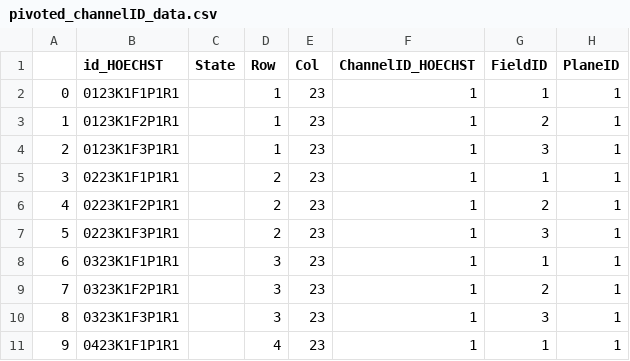
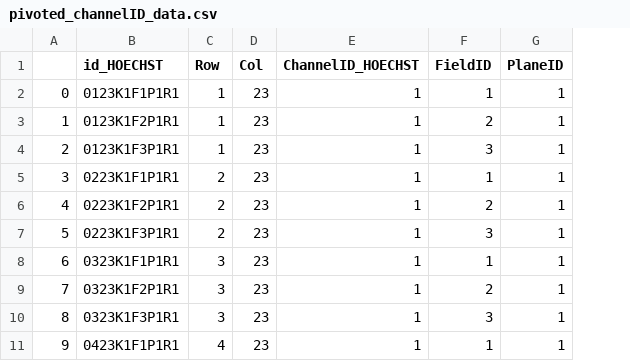
Before and after one commit to worldteacher-global/UMM-Discovery, a CSV file: pivoted_channelID_data.csv, drawn as a sheet; only a part is shown; the diff names each change by its address in the sheet, - before the commit and + after, or states it on an @@ line.

```diff
--- a/pivoted_channelID_data.csv
+++ b/pivoted_channelID_data.csv
-column C (State), empty
```
Also changed, not shown: 3 other files.
